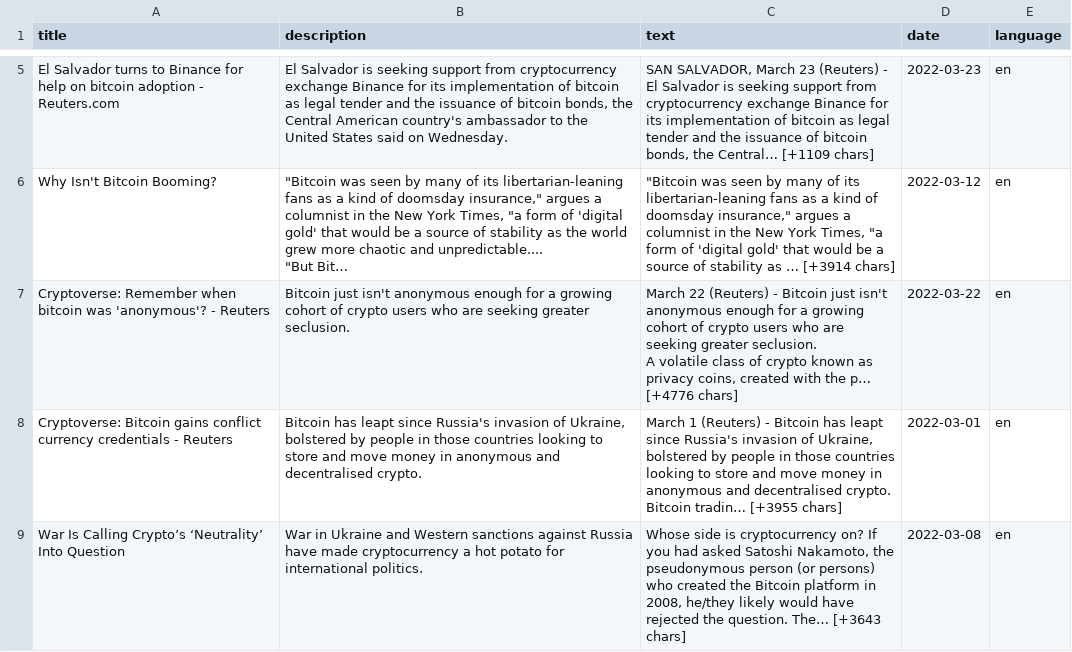
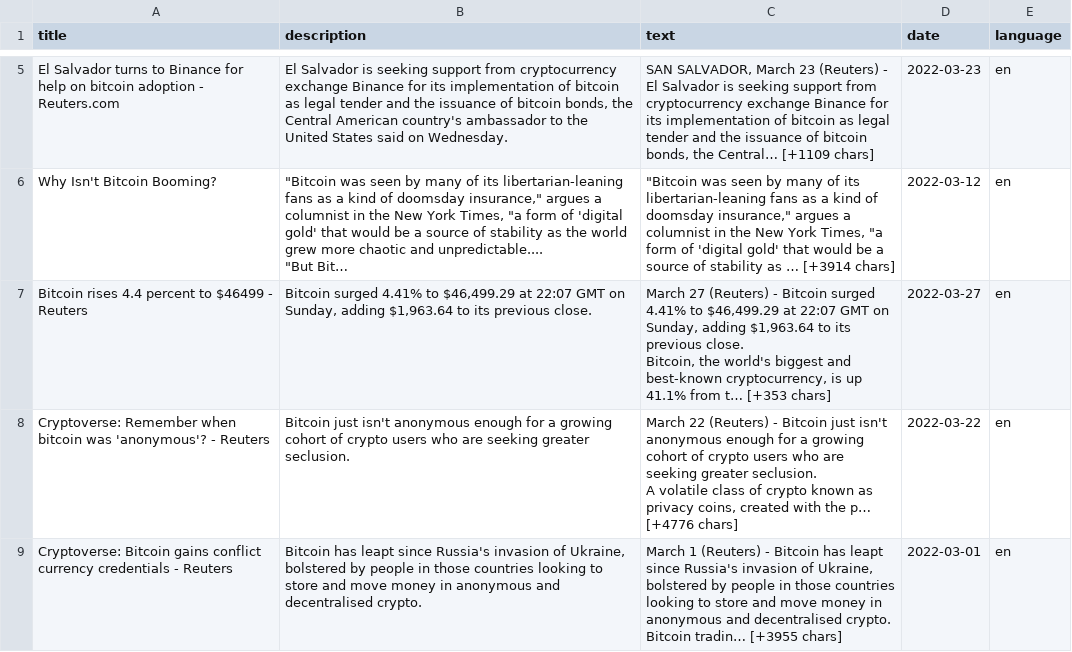
Before and after one commit to charbelnehme/natural-language-processing, a CSV file: dataframe_csv/crypto_news.csv, drawn as a sheet; only a part is shown, gaps mark what is left out; the shorter side is filled out with more unchanged rows; the diff covers the shown part only.

Commit message:
Update repository with 'crypto_sentiment' notebook

```diff
--- a/dataframe_csv/crypto_news.csv
+++ b/dataframe_csv/crypto_news.csv
@@ -9,2 +9,4 @@ Why Isn't Bitcoin Booming?,"""Bitcoin was seen by many of its libertarian-leanin
 ""But Bit…","""Bitcoin was seen by many of its libertarian-leaning fans as a kind of doomsday insurance,"" argues a columnist in the New York Times, ""a form of 'digital gold' that would be a source of stability as … [+3914 chars]",2022-03-12,en
+Bitcoin rises 4.4 percent to $46499 - Reuters,"Bitcoin surged 4.41% to $46,499.29 at 22:07 GMT on Sunday, adding $1,963.64 to its previous close.","March 27 (Reuters) - Bitcoin surged 4.41% to $46,499.29 at 22:07 GMT on Sunday, adding $1,963.64 to its previous close.
+Bitcoin, the world's biggest and best-known cryptocurrency, is up 41.1% from t… [+353 chars]",2022-03-27,en
 Cryptoverse: Remember when bitcoin was 'anonymous'? - Reuters,Bitcoin just isn't anonymous enough for a growing cohort of crypto users who are seeking greater seclusion.,"March 22 (Reuters) - Bitcoin just isn't anonymous enough for a growing cohort of crypto users who are seeking greater seclusion.
```
Also changed, not shown: 1 added row and 2 removed rows elsewhere in this file, dataframe_csv/bitcoin_news.csv, dataframe_csv/bitcoin_sentiment.csv, 8 other files.
